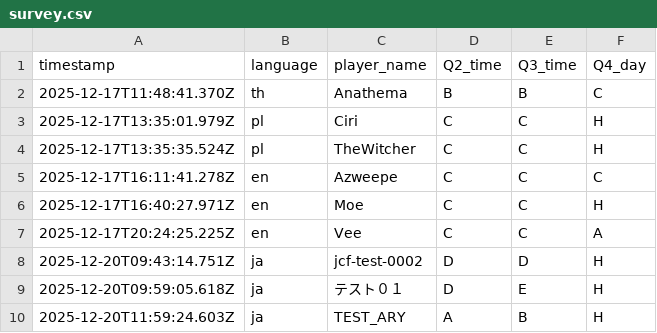
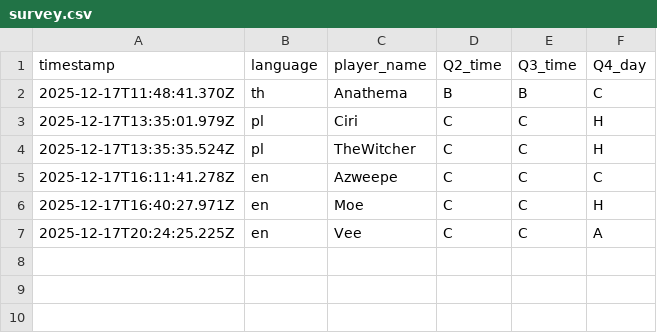
Before and after one commit to aoz-jcf-1165/Ary-event-survey-web-2025.12, a CSV file: data/survey.csv, drawn as a sheet; the diff names each change by its address in the sheet, - before the commit and + after, or states it on an @@ line.

Commit message:
Update survey.csv

```diff
--- a/data/survey.csv
+++ b/data/survey.csv
-row 8: 2025-12-20T09:43:14.751Z | ja | jcf-test-0002 | D | D | H
-row 9: 2025-12-20T09:59:05.618Z | ja | テスト０１ | D | E | H
-row 10: 2025-12-20T11:59:24.603Z | ja | TEST_ARY | A | B | H
```
